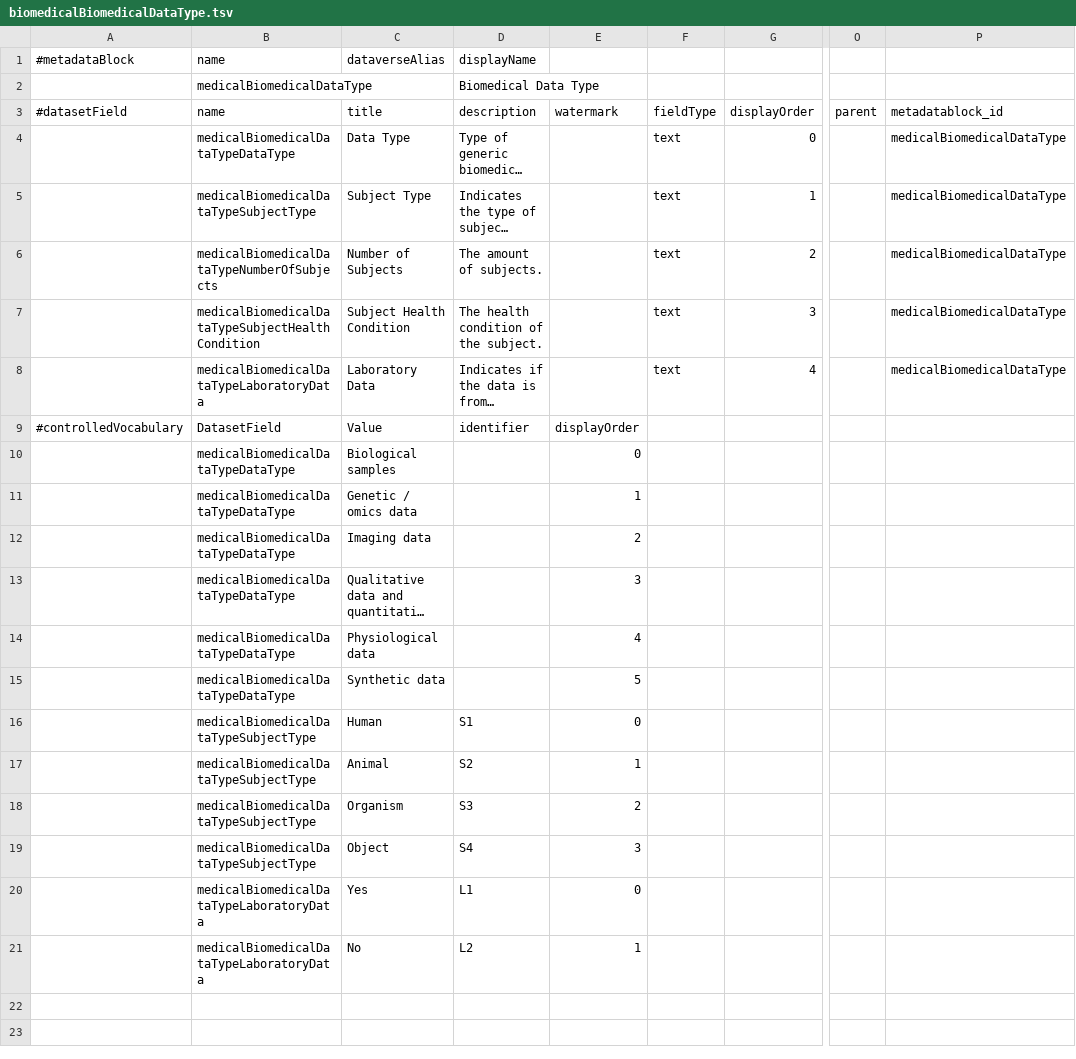
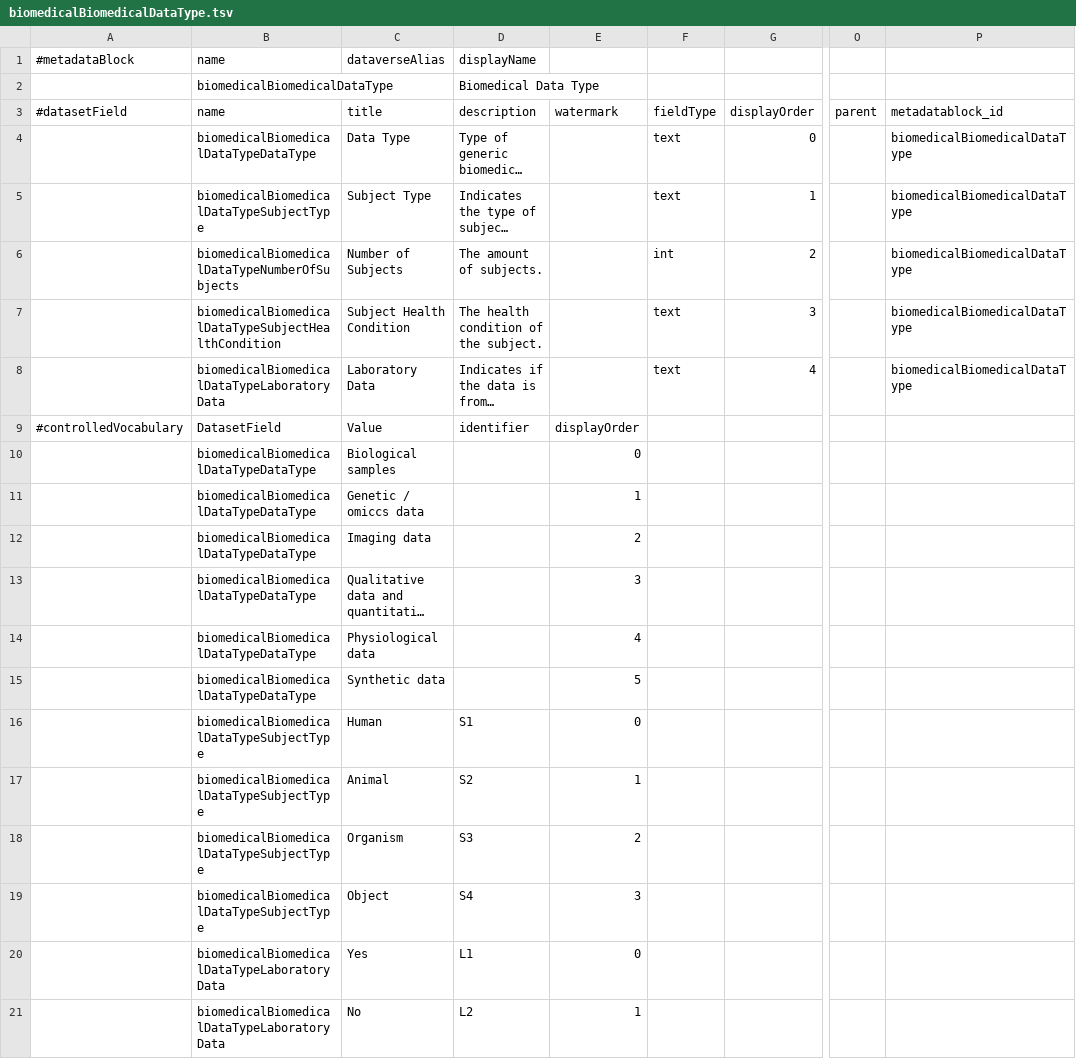
Before and after one commit to LauraHuisintveld/Medical-Metadata-Custom-blocks, a TSV file: biomedicalBiomedicalDataType.tsv, drawn as a sheet; only a part is shown, gaps mark what is left out; long unchanged cells end in …; the diff names each change by its address in the sheet, - before the commit and + after, or states it on an @@ line.

```diff
--- a/biomedicalBiomedicalDataType.tsv
+++ b/biomedicalBiomedicalDataType.tsv
-B2 (name): medicalBiomedicalDataType
+B2 (name): biomedicalBiomedicalDataType
-B4 (name): medicalBiomedicalDataTypeDataType
+B4 (name): biomedicalBiomedicalDataTypeDataType
-P4:P8 (metadatablock_id): medicalBiomedicalDataType
+P4:P8 (metadatablock_id): biomedicalBiomedicalDataType
-B5 (name): medicalBiomedicalDataTypeSubjectType
+B5 (name): biomedicalBiomedicalDataTypeSubjectType
-B6 (name): medicalBiomedicalDataTypeNumberOfSubjects
+B6 (name): biomedicalBiomedicalDataTypeNumberOfSubjects
-F6 (fieldType): text
+F6 (fieldType): int
-B7 (name): medicalBiomedicalDataTypeSubjectHealthCondition
+B7 (name): biomedicalBiomedicalDataTypeSubjectHealthCondition
-B8 (name): medicalBiomedicalDataTypeLaboratoryData
+B8 (name): biomedicalBiomedicalDataTypeLaboratoryData
-B10:B15 (name): medicalBiomedicalDataTypeDataType
+B10:B15 (name): biomedicalBiomedicalDataTypeDataType
-C11 (title): Genetic / omics data
+C11 (title): Genetic / omiccs data
-B16:B19 (name): medicalBiomedicalDataTypeSubjectType
+B16:B19 (name): biomedicalBiomedicalDataTypeSubjectType
-B20:B21 (name): medicalBiomedicalDataTypeLaboratoryData
+B20:B21 (name): biomedicalBiomedicalDataTypeLaboratoryData
```
Also changed, not shown: biomedicalBiologicalSamples.tsv, biomedicalGeneticOmicsData.tsv, 4 other files.
